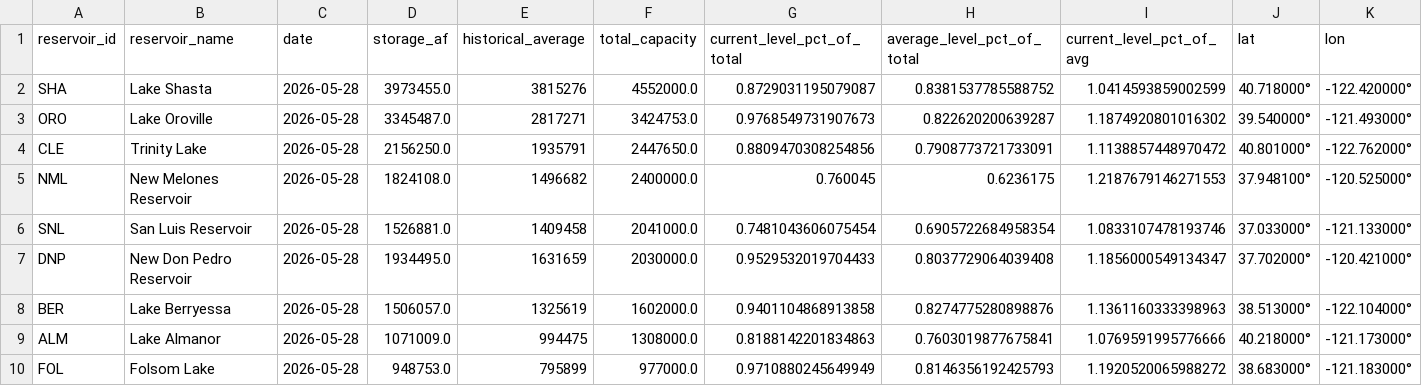
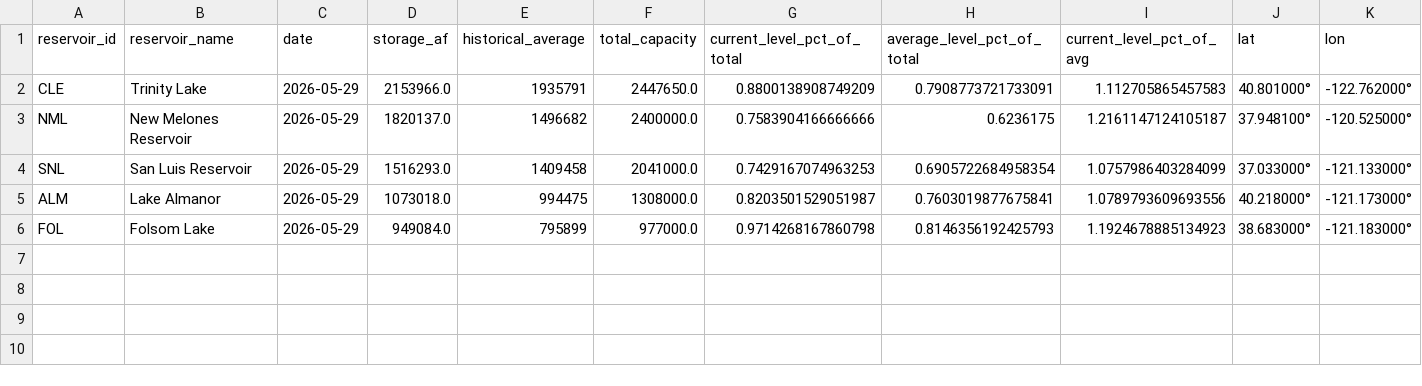
Before and after one commit to datadesk/california-drought-scrapers, a CSV file: reservoirs/data/processed/dwr/major-reservoirs-latest.csv, drawn as a sheet.

```diff
--- a/reservoirs/data/processed/dwr/major-reservoirs-latest.csv
+++ b/reservoirs/data/processed/dwr/major-reservoirs-latest.csv
@@ -1,10 +1,6 @@
 reservoir_id,reservoir_name,date,storage_af,historical_average,total_capacity,current_level_pct_of_total,average_level_pct_of_total,current_level_pct_of_avg,lat,lon
-SHA,Lake Shasta,2026-05-28,3973455.0,3815276,4552000.0,0.8729031195079087,0.8381537785588752,1.0414593859002599,40.718000°,-122.420000°
-ORO,Lake Oroville,2026-05-28,3345487.0,2817271,3424753.0,0.9768549731907673,0.822620200639287,1.1874920801016302,39.540000°,-121.493000°
-CLE,Trinity Lake,2026-05-28,2156250.0,1935791,2447650.0,0.8809470308254856,0.7908773721733091,1.1138857448970472,40.801000°,-122.762000°
-NML,New Melones Reservoir,2026-05-28,1824108.0,1496682,2400000.0,0.760045,0.6236175,1.2187679146271553,37.948100°,-120.525000°
-SNL,San Luis Reservoir,2026-05-28,1526881.0,1409458,2041000.0,0.7481043606075454,0.6905722684958354,1.0833107478193746,37.033000°,-121.133000°
-DNP,New Don Pedro Reservoir,2026-05-28,1934495.0,1631659,2030000.0,0.9529532019704433,0.8037729064039408,1.1856000549134347,37.702000°,-120.421000°
-BER,Lake Berryessa,2026-05-28,1506057.0,1325619,1602000.0,0.9401104868913858,0.8274775280898876,1.1361160333398963,38.513000°,-122.104000°
-ALM,Lake Almanor,2026-05-28,1071009.0,994475,1308000.0,0.8188142201834863,0.7603019877675841,1.0769591995776666,40.218000°,-121.173000°
-FOL,Folsom Lake,2026-05-28,948753.0,795899,977000.0,0.9710880245649949,0.8146356192425793,1.1920520065988272,38.683000°,-121.183000°
+CLE,Trinity Lake,2026-05-29,2153966.0,1935791,2447650.0,0.8800138908749209,0.7908773721733091,1.112705865457583,40.801000°,-122.762000°
+NML,New Melones Reservoir,2026-05-29,1820137.0,1496682,2400000.0,0.7583904166666666,0.6236175,1.2161147124105187,37.948100°,-120.525000°
+SNL,San Luis Reservoir,2026-05-29,1516293.0,1409458,2041000.0,0.7429167074963253,0.6905722684958354,1.0757986403284099,37.033000°,-121.133000°
+ALM,Lake Almanor,2026-05-29,1073018.0,994475,1308000.0,0.8203501529051987,0.7603019877675841,1.0789793609693556,40.218000°,-121.173000°
+FOL,Folsom Lake,2026-05-29,949084.0,795899,977000.0,0.9714268167860798,0.8146356192425793,1.1924678885134923,38.683000°,-121.183000°
```
Also changed, not shown: reservoirs/data/processed/bor/colorado-latest.csv, reservoirs/data/processed/bor/colorado-river-reservoirs-timeseries.csv, 5 other files.
